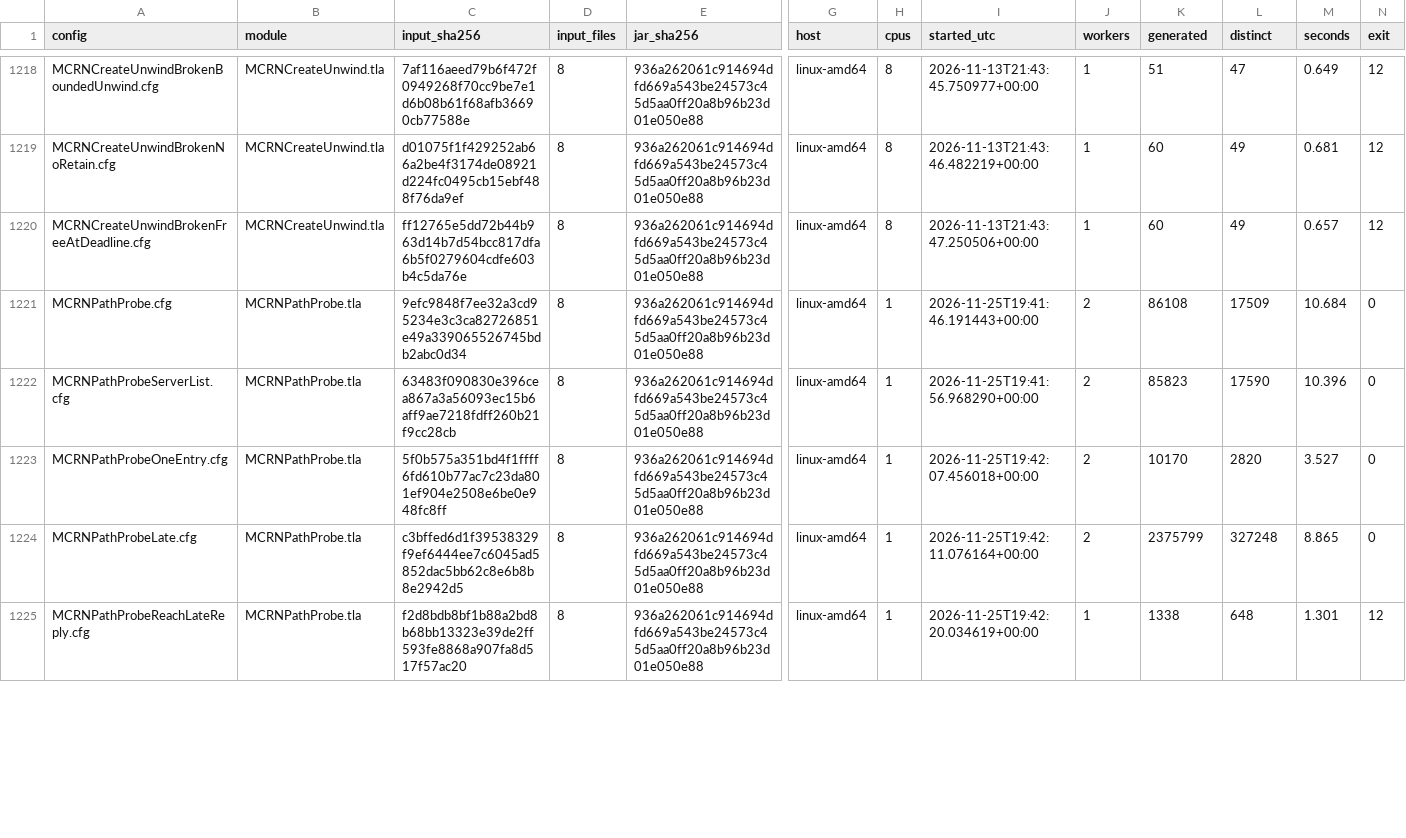
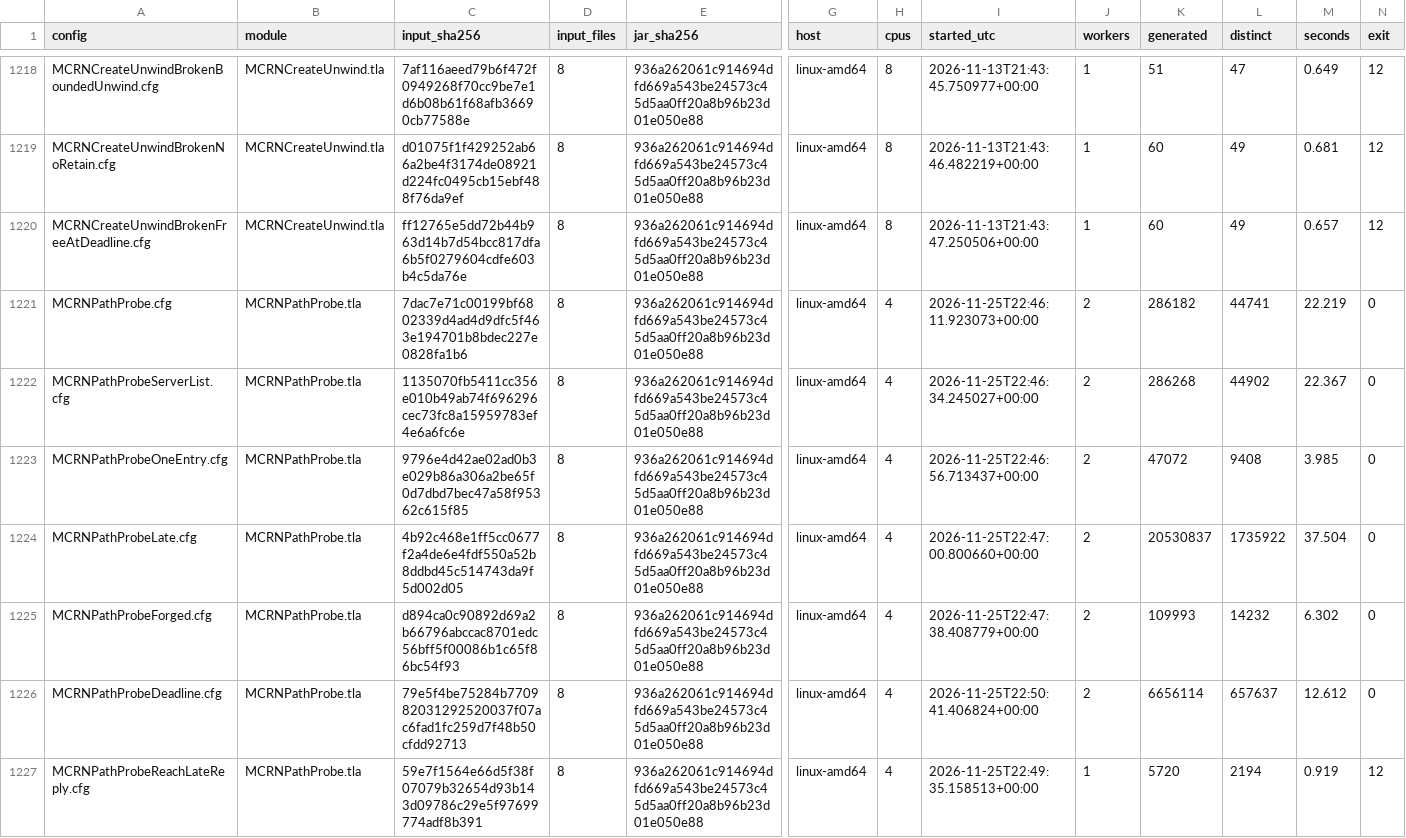
Before and after one commit to mas-bandwidth/rocketnet, a TSV file: proofs/tla/RUNS.tsv, drawn as a sheet; only a part is shown, gaps mark what is left out; addresses are those after the commit; rows hold the shown columns only; the diff covers the shown part only; the diff names each change by its address in the sheet, - before the commit and + after, or states it on an @@ line.

```diff
--- a/proofs/tla/RUNS.tsv
+++ b/proofs/tla/RUNS.tsv
-C1221 (input_sha256): 9efc9848f7ee32a3cd95234e3c3ca82726851e49a339065526745bdb2abc0d34
+C1221 (input_sha256): 7dac7e71c00199bf6802339d4ad4d9dfc5f463e194701b8bdec227e0828fa1b6
-H1221:H1224 (cpus): 1
+H1221:H1224 (cpus): 4
-I1221 (started_utc): 2026-11-25T19:41:46.191443+00:00
+I1221 (started_utc): 2026-11-25T22:46:11.923073+00:00
-K1221 (generated): 86108
+K1221 (generated): 286182
-L1221 (distinct): 17509
+L1221 (distinct): 44741
-M1221 (seconds): 10.684
+M1221 (seconds): 22.219
-C1222 (input_sha256): 63483f090830e396cea867a3a56093ec15b6aff9ae7218fdff260b21f9cc28cb
+C1222 (input_sha256): 1135070fb5411cc356e010b49ab74f696296cec73fc8a15959783ef4e6a6fc6e
-I1222 (started_utc): 2026-11-25T19:41:56.968290+00:00
+I1222 (started_utc): 2026-11-25T22:46:34.245027+00:00
-K1222 (generated): 85823
+K1222 (generated): 286268
-L1222 (distinct): 17590
+L1222 (distinct): 44902
-M1222 (seconds): 10.396
+M1222 (seconds): 22.367
-C1223 (input_sha256): 5f0b575a351bd4f1ffff6fd610b77ac7c23da801ef904e2508e6be0e948fc8ff
+C1223 (input_sha256): 9796e4d42ae02ad0b3e029b86a306a2be65f0d7dbd7bec47a58f95362c615f85
-I1223 (started_utc): 2026-11-25T19:42:07.456018+00:00
+I1223 (started_utc): 2026-11-25T22:46:56.713437+00:00
-K1223 (generated): 10170
+K1223 (generated): 47072
-L1223 (distinct): 2820
+L1223 (distinct): 9408
-M1223 (seconds): 3.527
+M1223 (seconds): 3.985
-C1224 (input_sha256): c3bffed6d1f39538329f9ef6444ee7c6045ad5852dac5bb62c8e6b8b8e2942d5
+C1224 (input_sha256): 4b92c468e1ff5cc0677f2a4de6e4fdf550a52b8ddbd45c514743da9f5d002d05
-I1224 (started_utc): 2026-11-25T19:42:11.076164+00:00
+I1224 (started_utc): 2026-11-25T22:47:00.800660+00:00
-K1224 (generated): 2375799
+K1224 (generated): 20530837
-L1224 (distinct): 327248
+L1224 (distinct): 1735922
-M1224 (seconds): 8.865
+M1224 (seconds): 37.504
+row 1225: MCRNPathProbeForged.cfg | MCRNPathProbe.tla | d894ca0c90892d69a2b66796abccac8701edc56bff5f00086b1c65f86bc54f93 | 8 | 936a262061c914694dfd669a543be24573c45d5aa0ff20a8b96b23d01e050e88 | linux-amd64 | 4 | 2026-11-25T22:47:38.408779+00:00 | 2 | 109993 | 14232 | 6.302 | 0
+row 1226: MCRNPathProbeDeadline.cfg | MCRNPathProbe.tla | 79e5f4be75284b770982031292520037f07ac6fad1fc259d7f48b50cfdd92713 | 8 | 936a262061c914694dfd669a543be24573c45d5aa0ff20a8b96b23d01e050e88 | linux-amd64 | 4 | 2026-11-25T22:50:41.406824+00:00 | 2 | 6656114 | 657637 | 12.612 | 0
-C1227 (input_sha256): f2d8bdb8bf1b88a2bd8b68bb13323e39de2ff593fe8868a907fa8d517f57ac20
+C1227 (input_sha256): 59e7f1564e66d5f38f07079b32654d93b143d09786c29e5f97699774adf8b391
-H1227 (cpus): 1
+H1227 (cpus): 4
-I1227 (started_utc): 2026-11-25T19:42:20.034619+00:00
+I1227 (started_utc): 2026-11-25T22:49:35.158513+00:00
-K1227 (generated): 1338
+K1227 (generated): 5720
-L1227 (distinct): 648
+L1227 (distinct): 2194
-M1227 (seconds): 1.301
+M1227 (seconds): 0.919
```
Also changed, not shown: 3 added rows and 60 edited cells elsewhere in this file, 2 other files.
